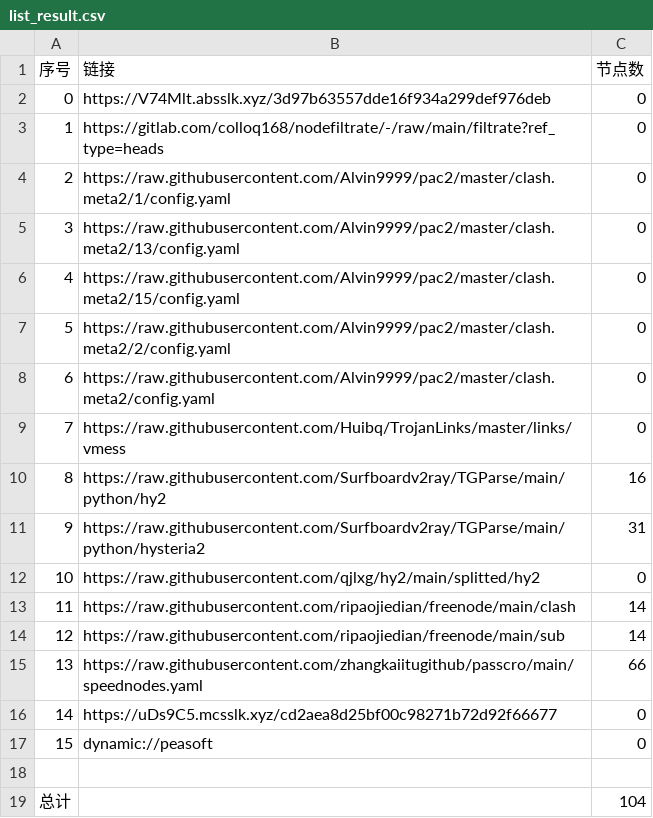
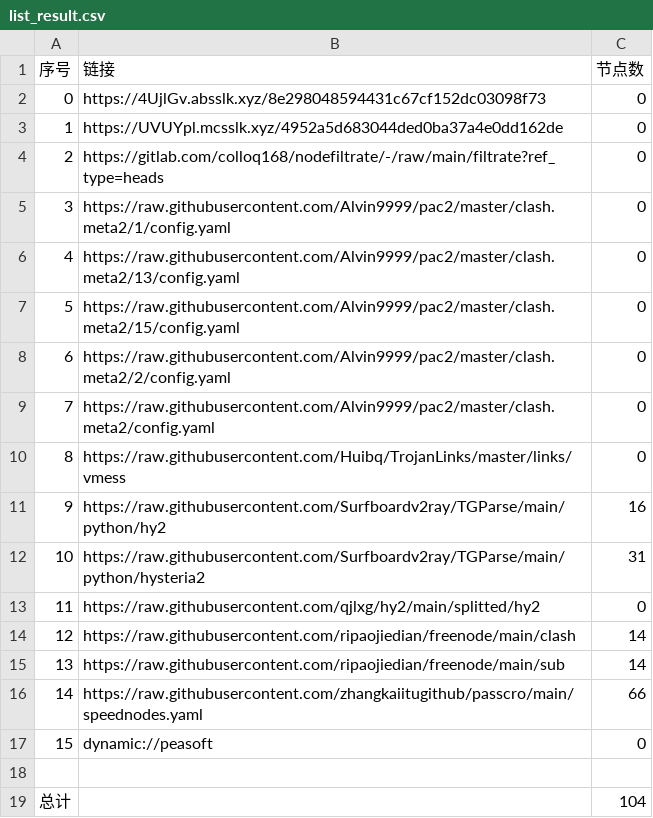
Before and after one commit to yuntin908/AutoMergePublicNodes, a CSV file: list_result.csv, drawn as a sheet; removed rows and columns are numbered as before the commit, all else as after; the diff names each change by its address in the sheet, - before the commit and + after, or states it on an @@ line.

```diff
--- a/list_result.csv
+++ b/list_result.csv
+row 2: 0 | https://4UjlGv.absslk.xyz/8e298048594431c67cf152dc03098f73 | 0
@@ column A (序号) renumbered between rows 3 and 16 @@
-B3 (链接): https://V74Mlt.absslk.xyz/3d97b63557dde16f934a299def976deb
+B3 (链接): https://UVUYpl.mcsslk.xyz/4952a5d683044ded0ba37a4e0dd162de
-row 16: 14 | https://uDs9C5.mcsslk.xyz/cd2aea8d25bf00c98271b72d92f66677 | 0
```
Also changed, not shown: 22 other files.
